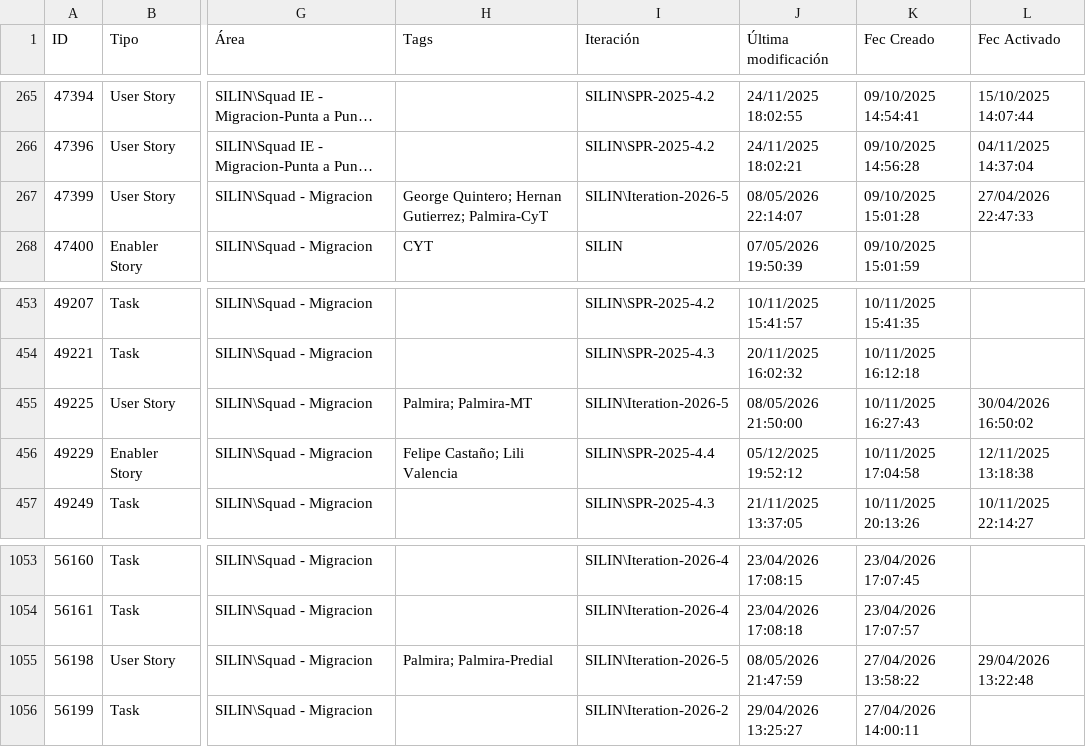
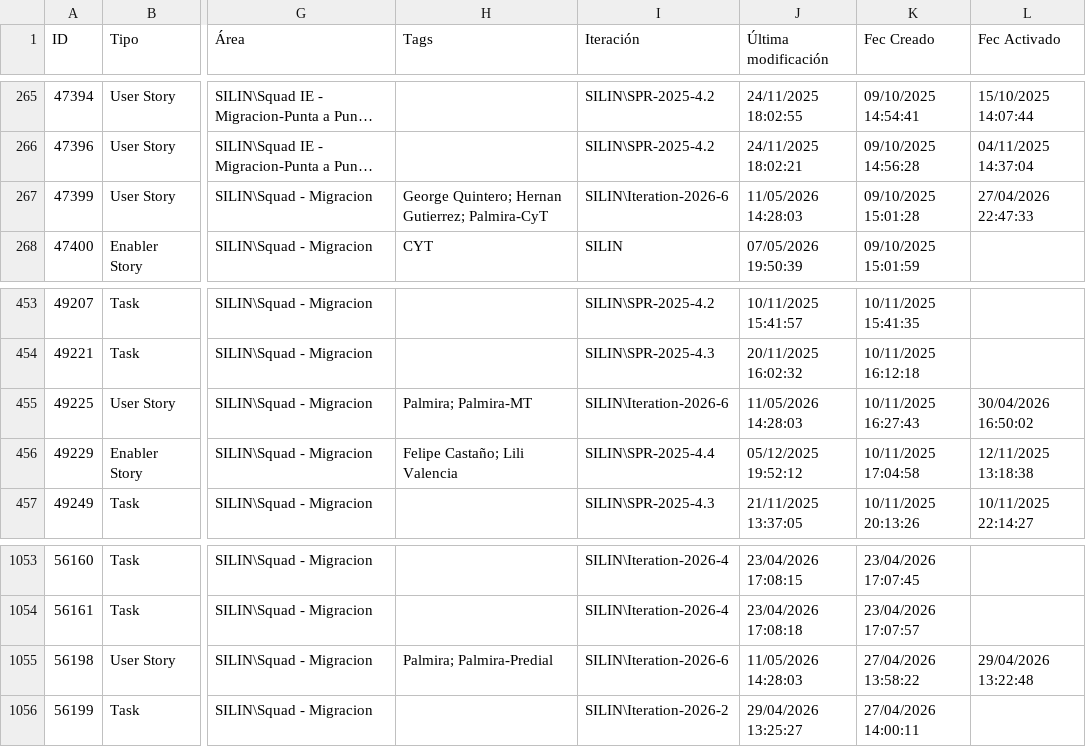
Before and after one commit to alisonfernandau-source/azure-insights-data-, a CSV file: src/data/user_stories.csv, drawn as a sheet; only a part is shown, gaps mark what is left out; long unchanged cells end in …; the diff covers the shown part only; the diff names each change by its address in the sheet, - before the commit and + after, or states it on an @@ line.

```diff
--- a/src/data/user_stories.csv
+++ b/src/data/user_stories.csv
-I267 (Iteración): SILIN\Iteration-2026-5
+I267 (Iteración): SILIN\Iteration-2026-6
-J267 (Última modificación): 08/05/2026 22:14:07
+J267 (Última modificación): 11/05/2026 14:28:03
-I455 (Iteración): SILIN\Iteration-2026-5
+I455 (Iteración): SILIN\Iteration-2026-6
-J455 (Última modificación): 08/05/2026 21:50:00
+J455 (Última modificación): 11/05/2026 14:28:03
-I1055 (Iteración): SILIN\Iteration-2026-5
+I1055 (Iteración): SILIN\Iteration-2026-6
-J1055 (Última modificación): 08/05/2026 21:47:59
+J1055 (Última modificación): 11/05/2026 14:28:03
```
Also changed, not shown: 1 added row and 46 edited cells elsewhere in this file, src/data/feature_snapshot_history.csv, 1 other file.
